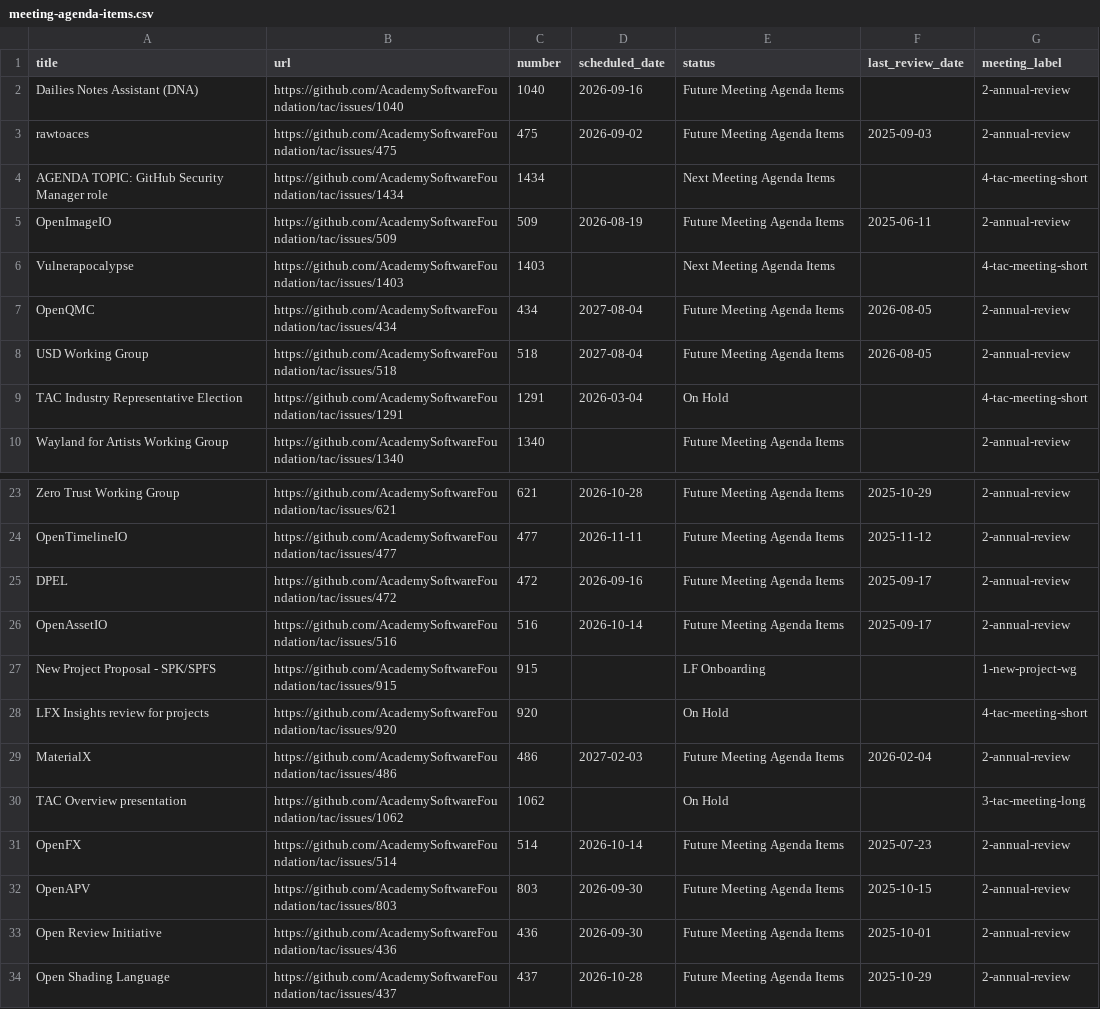
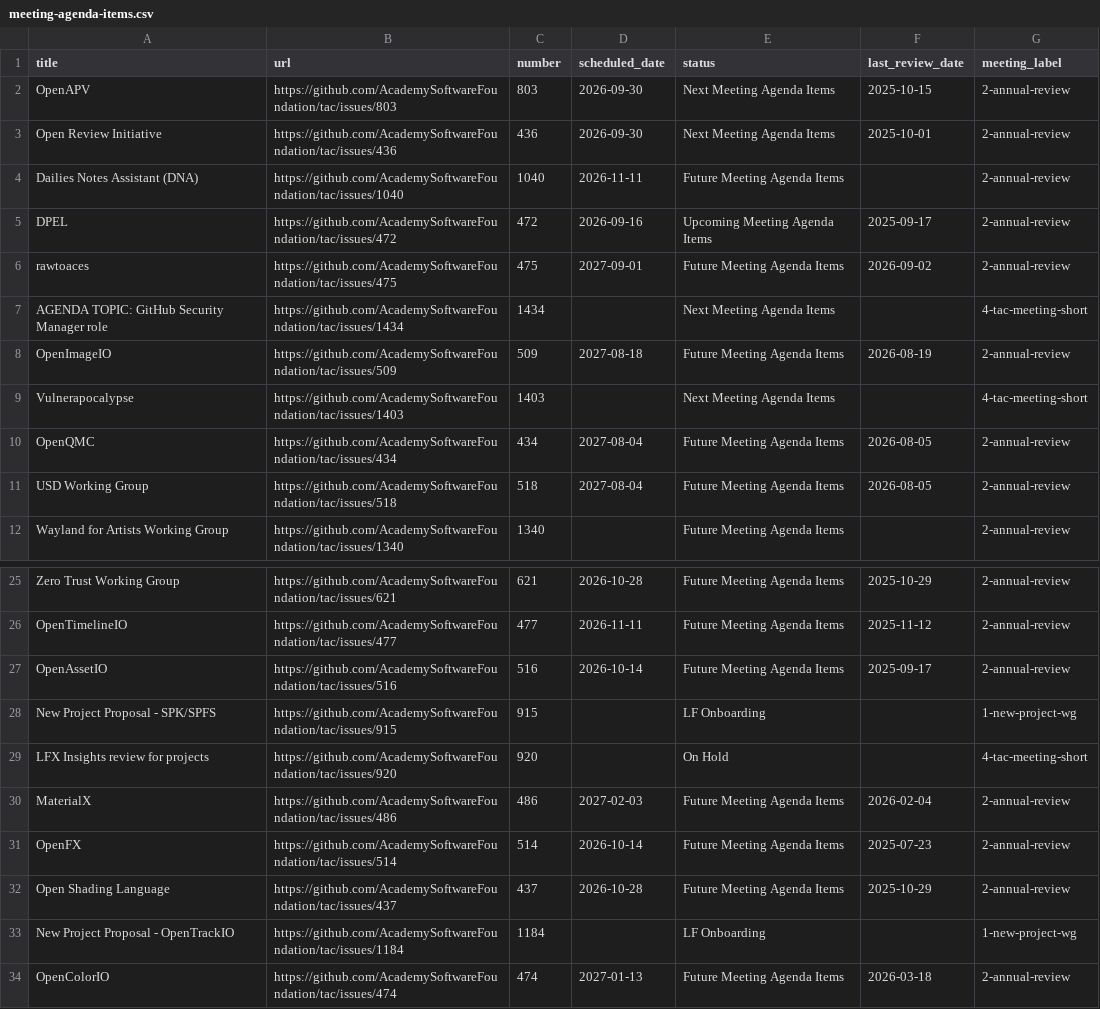
Before and after one commit to AcademySoftwareFoundation/tac, a CSV file: _data/meeting-agenda-items.csv, drawn as a sheet; only a part is shown, gaps mark what is left out; the shorter side is filled out with more unchanged rows.

Commit message:
Update Data Sources from LFX (#1480)
Signed-off-by: github-actions[bot] <41898282+github-actions[bot]@users.noreply.github.com>

```diff
--- a/_data/meeting-agenda-items.csv
+++ b/_data/meeting-agenda-items.csv
@@ -1,6 +1,9 @@
 title,url,number,scheduled_date,status,last_review_date,meeting_label
-Dailies Notes Assistant (DNA),https://github.com/AcademySoftwareFoundation/tac/issues/1040,1040,2026-09-16,Future Meeting Agenda Items,,2-annual-review
-rawtoaces,https://github.com/AcademySoftwareFoundation/tac/issues/475,475,2026-09-02,Future Meeting Agenda Items,2025-09-03,2-annual-review
+OpenAPV,https://github.com/AcademySoftwareFoundation/tac/issues/803,803,2026-09-30,Next Meeting Agenda Items,2025-10-15,2-annual-review
+Open Review Initiative,https://github.com/AcademySoftwareFoundation/tac/issues/436,436,2026-09-30,Next Meeting Agenda Items,2025-10-01,2-annual-review
+Dailies Notes Assistant (DNA),https://github.com/AcademySoftwareFoundation/tac/issues/1040,1040,2026-11-11,Future Meeting Agenda Items,,2-annual-review
+DPEL,https://github.com/AcademySoftwareFoundation/tac/issues/472,472,2026-09-16,Upcoming Meeting Agenda Items,2025-09-17,2-annual-review
+rawtoaces,https://github.com/AcademySoftwareFoundation/tac/issues/475,475,2027-09-01,Future Meeting Agenda Items,2026-09-02,2-annual-review
 AGENDA TOPIC: GitHub Security Manager role,https://github.com/AcademySoftwareFoundation/tac/issues/1434,1434,,Next Meeting Agenda Items,,4-tac-meeting-short
-OpenImageIO,https://github.com/AcademySoftwareFoundation/tac/issues/509,509,2026-08-19,Future Meeting Agenda Items,2025-06-11,2-annual-review
+OpenImageIO,https://github.com/AcademySoftwareFoundation/tac/issues/509,509,2027-08-18,Future Meeting Agenda Items,2026-08-19,2-annual-review
 Vulnerapocalypse,https://github.com/AcademySoftwareFoundation/tac/issues/1403,1403,,Next Meeting Agenda Items,,4-tac-meeting-short
@@ -8,3 +11,2 @@ OpenQMC,https://github.com/AcademySoftwareFoundation/tac/issues/434,434,2027-08-
 USD Working Group,https://github.com/AcademySoftwareFoundation/tac/issues/518,518,2027-08-04,Future Meeting Agenda Items,2026-08-05,2-annual-review
-TAC Industry Representative Election,https://github.com/AcademySoftwareFoundation/tac/issues/1291,1291,2026-03-04,On Hold,,4-tac-meeting-short
 Wayland for Artists Working Group,https://github.com/AcademySoftwareFoundation/tac/issues/1340,1340,,Future Meeting Agenda Items,,2-annual-review
@@ -24,3 +26,2 @@ Zero Trust Working Group,https://github.com/AcademySoftwareFoundation/tac/issues
 OpenTimelineIO,https://github.com/AcademySoftwareFoundation/tac/issues/477,477,2026-11-11,Future Meeting Agenda Items,2025-11-12,2-annual-review
-DPEL,https://github.com/AcademySoftwareFoundation/tac/issues/472,472,2026-09-16,Future Meeting Agenda Items,2025-09-17,2-annual-review
 OpenAssetIO,https://github.com/AcademySoftwareFoundation/tac/issues/516,516,2026-10-14,Future Meeting Agenda Items,2025-09-17,2-annual-review
@@ -29,6 +30,3 @@ LFX Insights review for projects,https://github.com/AcademySoftwareFoundation/ta
 MaterialX,https://github.com/AcademySoftwareFoundation/tac/issues/486,486,2027-02-03,Future Meeting Agenda Items,2026-02-04,2-annual-review
-TAC Overview presentation,https://github.com/AcademySoftwareFoundation/tac/issues/1062,1062,,On Hold,,3-tac-meeting-long
 OpenFX,https://github.com/AcademySoftwareFoundation/tac/issues/514,514,2026-10-14,Future Meeting Agenda Items,2025-07-23,2-annual-review
-OpenAPV,https://github.com/AcademySoftwareFoundation/tac/issues/803,803,2026-09-30,Future Meeting Agenda Items,2025-10-15,2-annual-review
-Open Review Initiative,https://github.com/AcademySoftwareFoundation/tac/issues/436,436,2026-09-30,Future Meeting Agenda Items,2025-10-01,2-annual-review
 Open Shading Language,https://github.com/AcademySoftwareFoundation/tac/issues/437,437,2026-10-28,Future Meeting Agenda Items,2025-10-29,2-annual-review
```
Also changed, not shown: _data/projects.csv.
